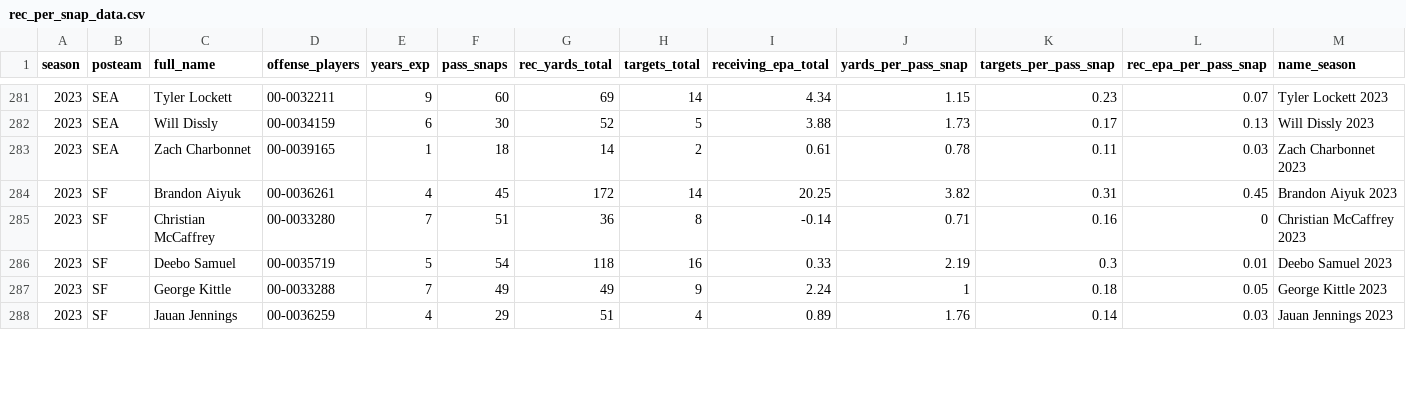
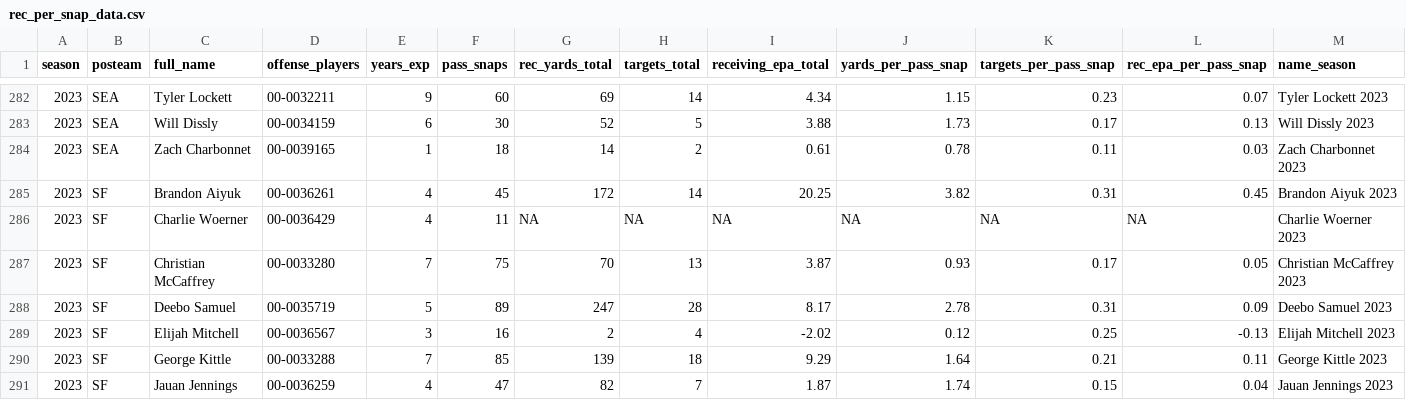
Before and after one commit to albtree/nfl-per-pass-snap, a CSV file: rec_per_snap_data.csv, drawn as a sheet; only a part is shown, gaps mark what is left out; addresses are those after the commit; rows hold the shown columns only; the diff covers the shown part only; the diff names each change by its address in the sheet, - before the commit and + after, or states it on an @@ line.

```diff
--- a/rec_per_snap_data.csv
+++ b/rec_per_snap_data.csv
+row 286: 2023 | SF | Charlie Woerner | 00-0036429 | 4 | 11 | NA | NA | NA | NA | NA | NA | Charlie Woerner 2023
-F287 (pass_snaps): 51
+F287 (pass_snaps): 75
-G287 (rec_yards_total): 36
+G287 (rec_yards_total): 70
-H287 (targets_total): 8
+H287 (targets_total): 13
-I287 (receiving_epa_total): -0.14
+I287 (receiving_epa_total): 3.87
-J287 (yards_per_pass_snap): 0.71
+J287 (yards_per_pass_snap): 0.93
-K287 (targets_per_pass_snap): 0.16
+K287 (targets_per_pass_snap): 0.17
-L287 (rec_epa_per_pass_snap): 0
+L287 (rec_epa_per_pass_snap): 0.05
-F288 (pass_snaps): 54
+F288 (pass_snaps): 89
-G288 (rec_yards_total): 118
+G288 (rec_yards_total): 247
-H288 (targets_total): 16
+H288 (targets_total): 28
-I288 (receiving_epa_total): 0.33
+I288 (receiving_epa_total): 8.17
-J288 (yards_per_pass_snap): 2.19
+J288 (yards_per_pass_snap): 2.78
-K288 (targets_per_pass_snap): 0.3
+K288 (targets_per_pass_snap): 0.31
-L288 (rec_epa_per_pass_snap): 0.01
+L288 (rec_epa_per_pass_snap): 0.09
+row 289: 2023 | SF | Elijah Mitchell | 00-0036567 | 3 | 16 | 2 | 4 | -2.02 | 0.12 | 0.25 | -0.13 | Elijah Mitchell 2023
-F290 (pass_snaps): 49
+F290 (pass_snaps): 85
-G290 (rec_yards_total): 49
+G290 (rec_yards_total): 139
-H290 (targets_total): 9
+H290 (targets_total): 18
-I290 (receiving_epa_total): 2.24
+I290 (receiving_epa_total): 9.29
-J290 (yards_per_pass_snap): 1
+J290 (yards_per_pass_snap): 1.64
-K290 (targets_per_pass_snap): 0.18
+K290 (targets_per_pass_snap): 0.21
-L290 (rec_epa_per_pass_snap): 0.05
+L290 (rec_epa_per_pass_snap): 0.11
-F291 (pass_snaps): 29
+F291 (pass_snaps): 47
-G291 (rec_yards_total): 51
+G291 (rec_yards_total): 82
-H291 (targets_total): 4
+H291 (targets_total): 7
-I291 (receiving_epa_total): 0.89
+I291 (receiving_epa_total): 1.87
-J291 (yards_per_pass_snap): 1.76
+J291 (yards_per_pass_snap): 1.74
-K291 (targets_per_pass_snap): 0.14
+K291 (targets_per_pass_snap): 0.15
-L291 (rec_epa_per_pass_snap): 0.03
+L291 (rec_epa_per_pass_snap): 0.04
```
Also changed, not shown: 3 added rows and 64 edited cells elsewhere in this file.
